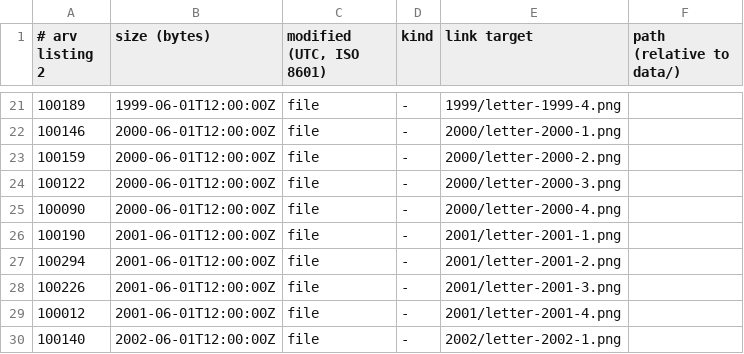
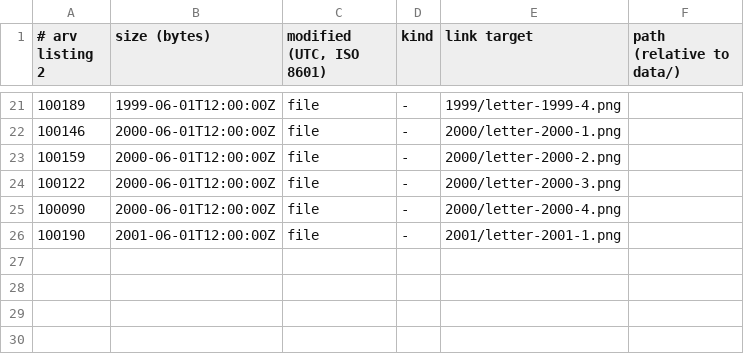
Before and after one commit to mofosyne/arv, a TSV file: samples/home/catalog/volumes/SCAN-01_1995-2008_D/listing.tsv, drawn as a sheet; only a part is shown, gaps mark what is left out.

```diff
--- a/samples/home/catalog/volumes/SCAN-01_1995-2008_D/listing.tsv
+++ b/samples/home/catalog/volumes/SCAN-01_1995-2008_D/listing.tsv
@@ -26,5 +26 @@
 100190	2001-06-01T12:00:00Z	file	-	2001/letter-2001-1.png
-100294	2001-06-01T12:00:00Z	file	-	2001/letter-2001-2.png
-100226	2001-06-01T12:00:00Z	file	-	2001/letter-2001-3.png
-100012	2001-06-01T12:00:00Z	file	-	2001/letter-2001-4.png
-100140	2002-06-01T12:00:00Z	file	-	2002/letter-2002-1.png
```
Also changed, not shown: samples/home/catalog/volumes/PROJ-01_2020-2023_L/extents.tsv, samples/home/catalog/volumes/SCAN-01_1995-2008_D/extents.tsv, 12 other files.
